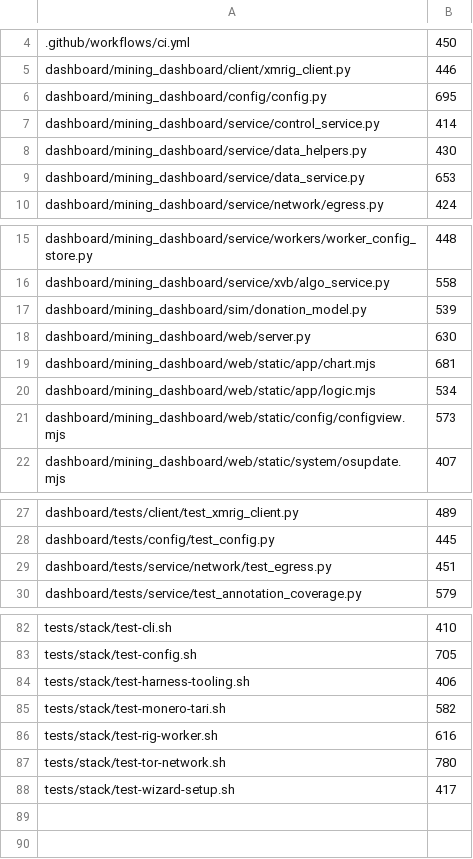
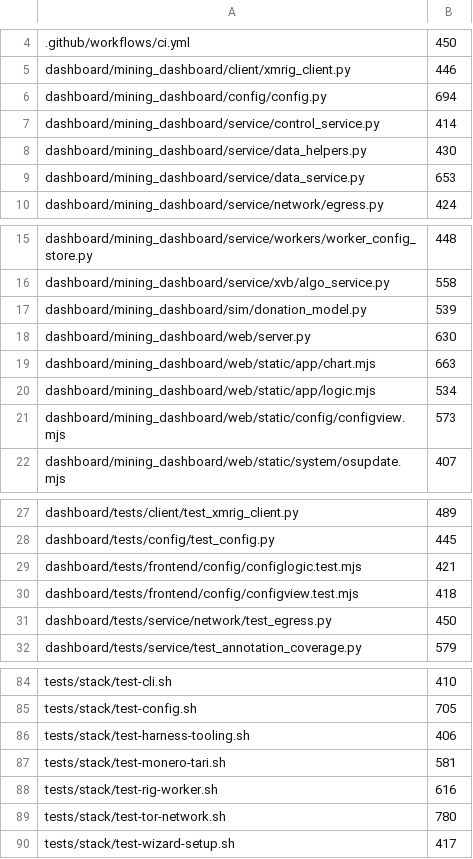
Before and after one commit to p2pool-starter-stack/pithead, a TSV file: docs/dev/file-budget.tsv, drawn as a sheet; only a part is shown, gaps mark what is left out.

```diff
--- a/docs/dev/file-budget.tsv
+++ b/docs/dev/file-budget.tsv
@@ -5,3 +5,3 @@
 dashboard/mining_dashboard/client/xmrig_client.py	446
-dashboard/mining_dashboard/config/config.py	695
+dashboard/mining_dashboard/config/config.py	694
 dashboard/mining_dashboard/service/control_service.py	414
@@ -18,3 +18,3 @@ dashboard/mining_dashboard/sim/donation_model.py	539
 dashboard/mining_dashboard/web/server.py	630
-dashboard/mining_dashboard/web/static/app/chart.mjs	681
+dashboard/mining_dashboard/web/static/app/chart.mjs	663
 dashboard/mining_dashboard/web/static/app/logic.mjs	534
@@ -28,3 +28,5 @@ dashboard/tests/client/test_xmrig_client.py	489
 dashboard/tests/config/test_config.py	445
-dashboard/tests/service/network/test_egress.py	451
+dashboard/tests/frontend/config/configlogic.test.mjs	421
+dashboard/tests/frontend/config/configview.test.mjs	418
+dashboard/tests/service/network/test_egress.py	450
 dashboard/tests/service/test_annotation_coverage.py	579
@@ -84,3 +86,3 @@ tests/stack/test-config.sh	705
 tests/stack/test-harness-tooling.sh	406
-tests/stack/test-monero-tari.sh	582
+tests/stack/test-monero-tari.sh	581
 tests/stack/test-rig-worker.sh	616
```
Also changed, not shown: 6 other files.
